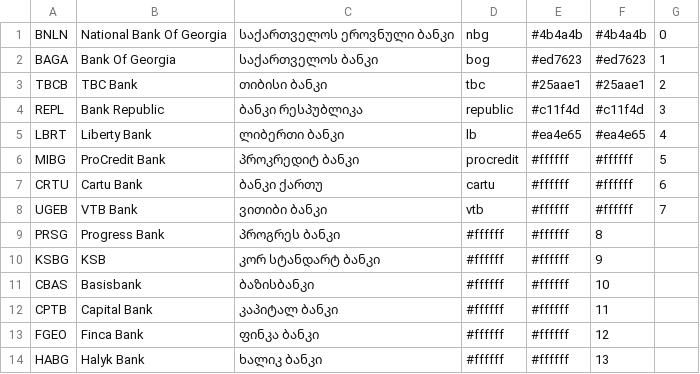
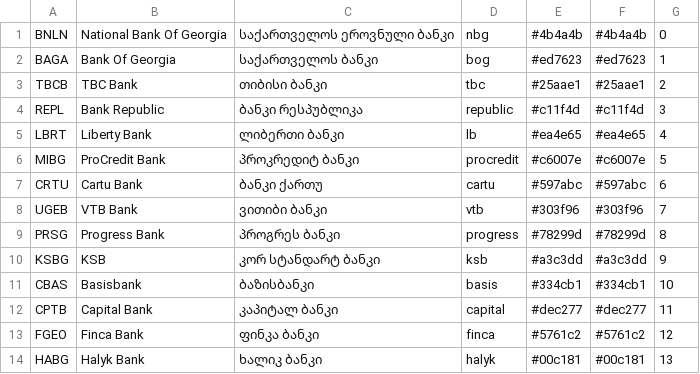
Before and after one commit to JumpStartGeorgia/xrates, a CSV file: datafiles/info/banks.csv, drawn as a sheet; only a part is shown; the diff covers the shown part only.

```diff
--- a/datafiles/info/banks.csv
+++ b/datafiles/info/banks.csv
@@ -5,10 +5,10 @@ REPL,Bank Republic,ბანკი რესპუბლიკა,republic,#c11f
 LBRT,Liberty Bank,ლიბერთი ბანკი,lb,#ea4e65,#ea4e65,4
-MIBG,ProCredit Bank,პროკრედიტ ბანკი,procredit,#ffffff,#ffffff,5
-CRTU,Cartu Bank,ბანკი ქართუ,cartu,#ffffff,#ffffff,6
-UGEB,VTB Bank,ვითიბი ბანკი,vtb,#ffffff,#ffffff,7
-PRSG,Progress Bank,პროგრეს ბანკი,#ffffff,#ffffff,8
-KSBG,KSB,კორ სტანდარტ ბანკი,#ffffff,#ffffff,9
-CBAS,Basisbank,ბაზისბანკი,#ffffff,#ffffff,10
-CPTB,Capital Bank,კაპიტალ ბანკი,#ffffff,#ffffff,11
-FGEO,Finca Bank,ფინკა ბანკი,#ffffff,#ffffff,12
-HABG,Halyk Bank,ხალიკ ბანკი,#ffffff,#ffffff,13
+MIBG,ProCredit Bank,პროკრედიტ ბანკი,procredit,#c6007e,#c6007e,5
+CRTU,Cartu Bank,ბანკი ქართუ,cartu,#597abc,#597abc,6
+UGEB,VTB Bank,ვითიბი ბანკი,vtb,#303f96,#303f96,7
+PRSG,Progress Bank,პროგრეს ბანკი,progress,#78299d,#78299d,8
+KSBG,KSB,კორ სტანდარტ ბანკი,ksb,#a3c3dd,#a3c3dd,9
+CBAS,Basisbank,ბაზისბანკი,basis,#334cb1,#334cb1,10
+CPTB,Capital Bank,კაპიტალ ბანკი,capital,#dec277,#dec277,11
+FGEO,Finca Bank,ფინკა ბანკი,finca,#5761c2,#5761c2,12
+HABG,Halyk Bank,ხალიკ ბანკი,halyk,#00c181,#00c181,13
```
Also changed, not shown: 32 edited cells elsewhere in this file, 12 other files.
